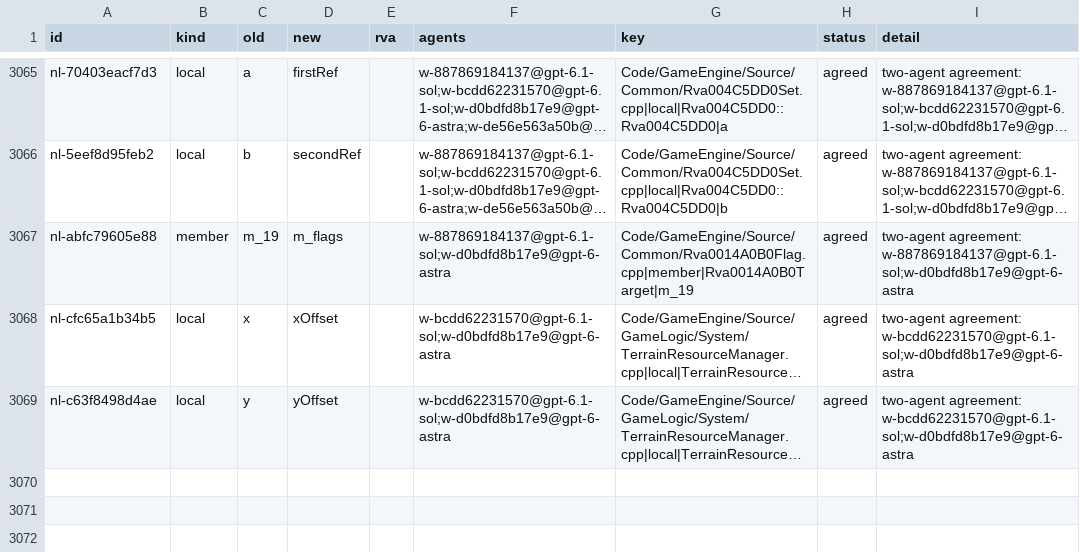
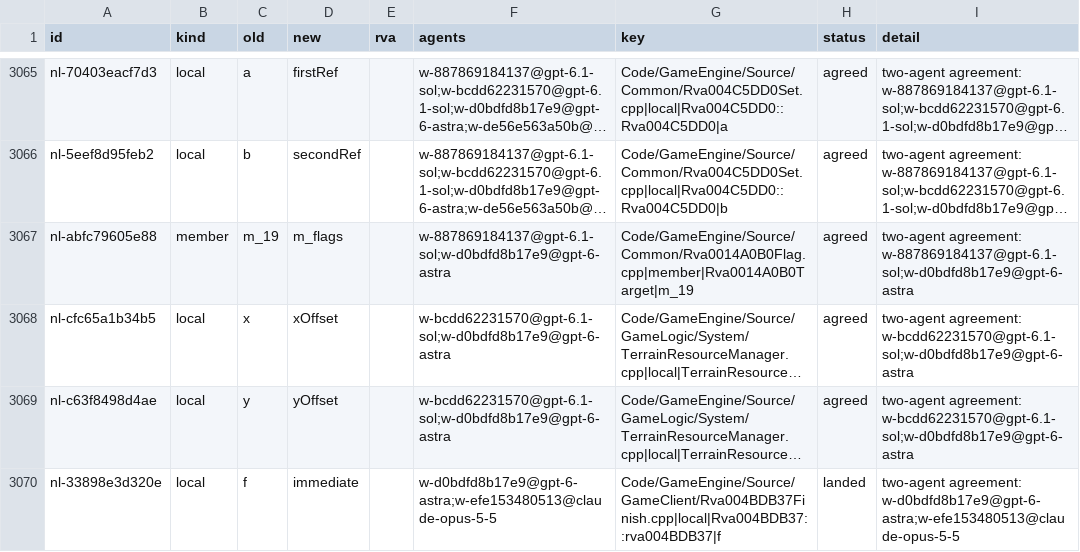
Before and after one commit to Alitryel/Open-BFME-2, a CSV file: reverse/name_agreed.csv, drawn as a sheet; only a part is shown, gaps mark what is left out; long unchanged cells end in …; the diff names each change by its address in the sheet, - before the commit and + after, or states it on an @@ line.

```diff
--- a/reverse/name_agreed.csv
+++ b/reverse/name_agreed.csv
+row 3070: nl-33898e3d320e | local | f | immediate |  | w-d0bdfd8b17e9@gpt-6-astra;w-efe153480513@claude-opus-5-5 | Code/GameEngine/Source/GameClient/Rva004BDB37Finish.cpp|local|Rva004BDB37::rva004BDB37|f | landed | two-agent agreement: w-d0bdfd8b17e9@gpt-6-astra;w-efe153480513@claude-opus-5-5
```
Also changed, not shown: reverse/name_basis.csv, 1 other file.
